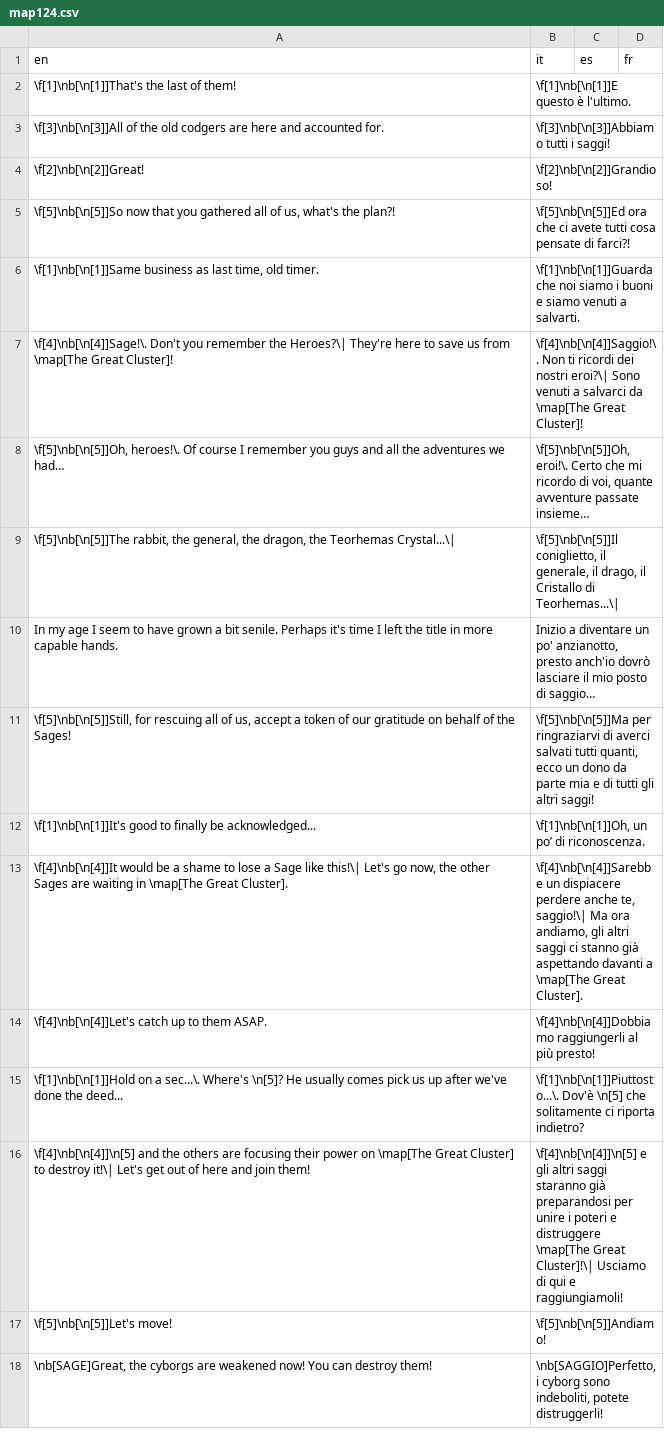
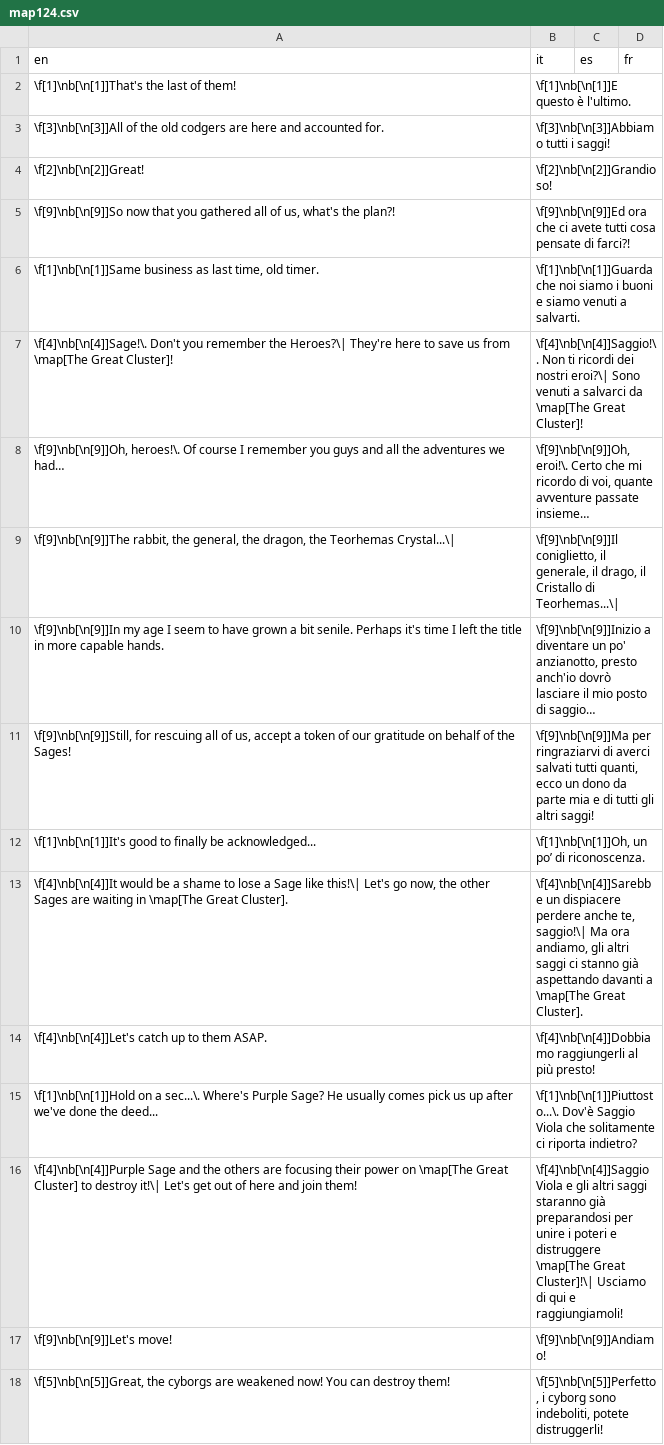
Before and after one commit to stesproject/Locale-oh3, a CSV file: map124.csv, drawn as a sheet.

```diff
--- a/map124.csv
+++ b/map124.csv
@@ -4,9 +4,9 @@ en;it;es;fr
 \f[2]\nb[\n[2]]Great!;\f[2]\nb[\n[2]]Grandioso!;;
-\f[5]\nb[\n[5]]So now that you gathered all of us, what's the plan?!;\f[5]\nb[\n[5]]Ed ora che ci avete tutti cosa pensate di farci?!;;
+\f[9]\nb[\n[9]]So now that you gathered all of us, what's the plan?!;\f[9]\nb[\n[9]]Ed ora che ci avete tutti cosa pensate di farci?!;;
 \f[1]\nb[\n[1]]Same business as last time, old timer.;\f[1]\nb[\n[1]]Guarda che noi siamo i buoni e siamo venuti a salvarti.;;
 \f[4]\nb[\n[4]]Sage!\. Don't you remember the Heroes?\| They're here to save us from \map[The Great Cluster]!;\f[4]\nb[\n[4]]Saggio!\. Non ti ricordi dei nostri eroi?\| Sono venuti a salvarci da \map[The Great Cluster]!;;
-\f[5]\nb[\n[5]]Oh, heroes!\. Of course I remember you guys and all the adventures we had…;\f[5]\nb[\n[5]]Oh, eroi!\. Certo che mi ricordo di voi, quante avventure passate insieme…;;
-\f[5]\nb[\n[5]]The rabbit, the general, the dragon, the Teorhemas Crystal...\|;\f[5]\nb[\n[5]]Il coniglietto, il generale, il drago, il Cristallo di Teorhemas...\|;;
-In my age I seem to have grown a bit senile. Perhaps it's time I left the title in more capable hands.;Inizio a diventare un po' anzianotto, presto anch'io dovrò lasciare il mio posto di saggio…;;
-\f[5]\nb[\n[5]]Still, for rescuing all of us, accept a token of our gratitude on behalf of the Sages!;\f[5]\nb[\n[5]]Ma per ringraziarvi di averci salvati tutti quanti, ecco un dono da parte mia e di tutti gli altri saggi!;;
+\f[9]\nb[\n[9]]Oh, heroes!\. Of course I remember you guys and all the adventures we had…;\f[9]\nb[\n[9]]Oh, eroi!\. Certo che mi ricordo di voi, quante avventure passate insieme…;;
+\f[9]\nb[\n[9]]The rabbit, the general, the dragon, the Teorhemas Crystal...\|;\f[9]\nb[\n[9]]Il coniglietto, il generale, il drago, il Cristallo di Teorhemas...\|;;
+\f[9]\nb[\n[9]]In my age I seem to have grown a bit senile. Perhaps it's time I left the title in more capable hands.;\f[9]\nb[\n[9]]Inizio a diventare un po' anzianotto, presto anch'io dovrò lasciare il mio posto di saggio…;;
+\f[9]\nb[\n[9]]Still, for rescuing all of us, accept a token of our gratitude on behalf of the Sages!;\f[9]\nb[\n[9]]Ma per ringraziarvi di averci salvati tutti quanti, ecco un dono da parte mia e di tutti gli altri saggi!;;
 \f[1]\nb[\n[1]]It's good to finally be acknowledged...;\f[1]\nb[\n[1]]Oh, un po’ di riconoscenza.;;
@@ -14,5 +14,5 @@ In my age I seem to have grown a bit senile. Perhaps it's time I left the title
 \f[4]\nb[\n[4]]Let's catch up to them ASAP.;\f[4]\nb[\n[4]]Dobbiamo raggiungerli al più presto!;;
-\f[1]\nb[\n[1]]Hold on a sec...\. Where's \n[5]? He usually comes pick us up after we've done the deed...;\f[1]\nb[\n[1]]Piuttosto...\. Dov'è \n[5] che solitamente ci riporta indietro?;;
-\f[4]\nb[\n[4]]\n[5] and the others are focusing their power on \map[The Great Cluster] to destroy it!\| Let's get out of here and join them!;\f[4]\nb[\n[4]]\n[5] e gli altri saggi staranno già preparandosi per unire i poteri e distruggere \map[The Great Cluster]!\| Usciamo di qui e raggiungiamoli!;;
-\f[5]\nb[\n[5]]Let's move!;\f[5]\nb[\n[5]]Andiamo!;;
-\nb[SAGE]Great, the cyborgs are weakened now! You can destroy them!;\nb[SAGGIO]Perfetto, i cyborg sono indeboliti, potete distruggerli!;;
+\f[1]\nb[\n[1]]Hold on a sec...\. Where's Purple Sage? He usually comes pick us up after we've done the deed...;\f[1]\nb[\n[1]]Piuttosto...\. Dov'è Saggio Viola che solitamente ci riporta indietro?;;
+\f[4]\nb[\n[4]]Purple Sage and the others are focusing their power on \map[The Great Cluster] to destroy it!\| Let's get out of here and join them!;\f[4]\nb[\n[4]]Saggio Viola e gli altri saggi staranno già preparandosi per unire i poteri e distruggere \map[The Great Cluster]!\| Usciamo di qui e raggiungiamoli!;;
+\f[9]\nb[\n[9]]Let's move!;\f[9]\nb[\n[9]]Andiamo!;;
+\f[5]\nb[\n[5]]Great, the cyborgs are weakened now! You can destroy them!;\f[5]\nb[\n[5]]Perfetto, i cyborg sono indeboliti, potete distruggerli!;;
```
Also changed, not shown: map125.csv, map15.csv, 4 other files.
